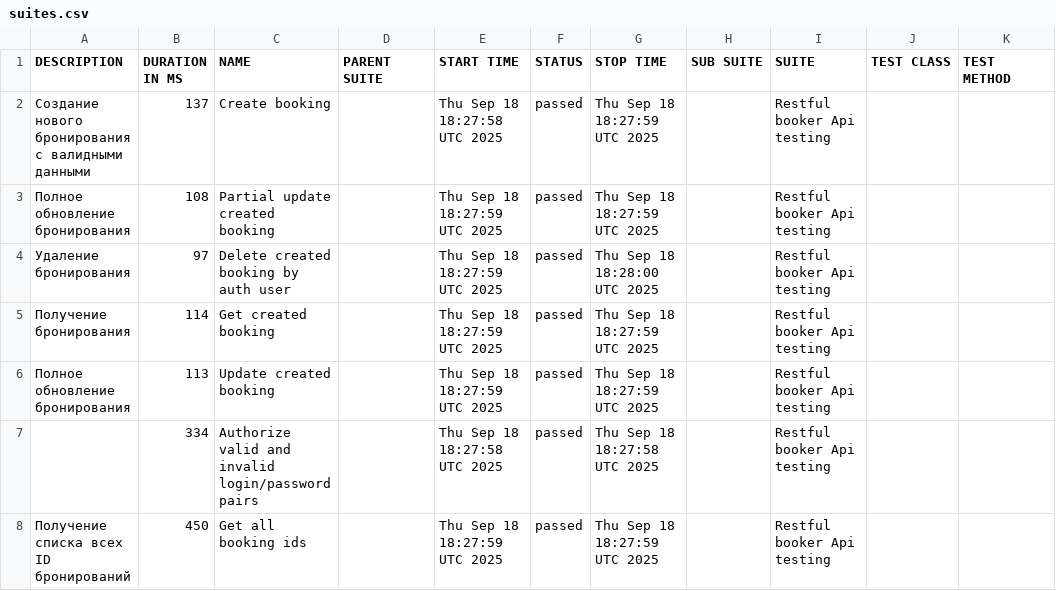
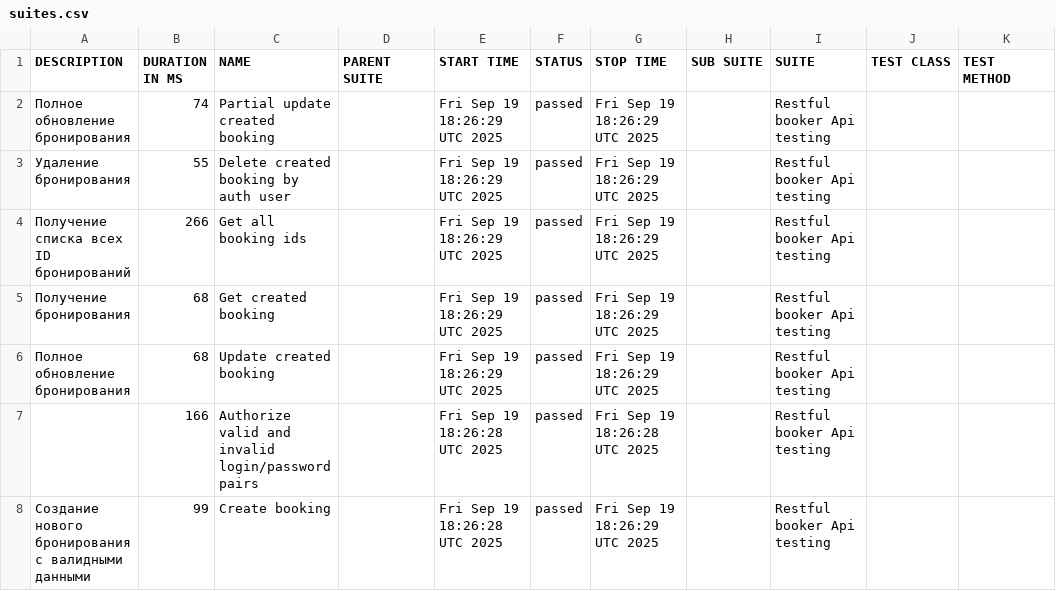
Before and after one commit to elenkaFila/Cypress-api-testing, a CSV file: data/suites.csv, drawn as a sheet.

```diff
--- a/data/suites.csv
+++ b/data/suites.csv
@@ -1,8 +1,8 @@
 "DESCRIPTION","DURATION IN MS","NAME","PARENT SUITE","START TIME","STATUS","STOP TIME","SUB SUITE","SUITE","TEST CLASS","TEST METHOD"
-"Создание нового бронирования с валидными данными","137","Create booking","","Thu Sep 18 18:27:58 UTC 2025","passed","Thu Sep 18 18:27:59 UTC 2025","","Restful booker Api testing","",""
-"Полное обновление бронирования","108","Partial update created booking","","Thu Sep 18 18:27:59 UTC 2025","passed","Thu Sep 18 18:27:59 UTC 2025","","Restful booker Api testing","",""
-" Удаление бронирования","97","Delete created booking by auth user","","Thu Sep 18 18:27:59 UTC 2025","passed","Thu Sep 18 18:28:00 UTC 2025","","Restful booker Api testing","",""
-"Получение бронирования","114","Get created booking","","Thu Sep 18 18:27:59 UTC 2025","passed","Thu Sep 18 18:27:59 UTC 2025","","Restful booker Api testing","",""
-"Полное обновление бронирования","113","Update created booking","","Thu Sep 18 18:27:59 UTC 2025","passed","Thu Sep 18 18:27:59 UTC 2025","","Restful booker Api testing","",""
-"","334","Authorize valid and invalid login/password pairs","","Thu Sep 18 18:27:58 UTC 2025","passed","Thu Sep 18 18:27:58 UTC 2025","","Restful booker Api testing","",""
-" Получение списка всех ID бронирований","450","Get all booking ids","","Thu Sep 18 18:27:59 UTC 2025","passed","Thu Sep 18 18:27:59 UTC 2025","","Restful booker Api testing","",""
+"Полное обновление бронирования","74","Partial update created booking","","Fri Sep 19 18:26:29 UTC 2025","passed","Fri Sep 19 18:26:29 UTC 2025","","Restful booker Api testing","",""
+" Удаление бронирования","55","Delete created booking by auth user","","Fri Sep 19 18:26:29 UTC 2025","passed","Fri Sep 19 18:26:29 UTC 2025","","Restful booker Api testing","",""
+" Получение списка всех ID бронирований","266","Get all booking ids","","Fri Sep 19 18:26:29 UTC 2025","passed","Fri Sep 19 18:26:29 UTC 2025","","Restful booker Api testing","",""
+"Получение бронирования","68","Get created booking","","Fri Sep 19 18:26:29 UTC 2025","passed","Fri Sep 19 18:26:29 UTC 2025","","Restful booker Api testing","",""
+"Полное обновление бронирования","68","Update created booking","","Fri Sep 19 18:26:29 UTC 2025","passed","Fri Sep 19 18:26:29 UTC 2025","","Restful booker Api testing","",""
+"","166","Authorize valid and invalid login/password pairs","","Fri Sep 19 18:26:28 UTC 2025","passed","Fri Sep 19 18:26:28 UTC 2025","","Restful booker Api testing","",""
+"Создание нового бронирования с валидными данными","99","Create booking","","Fri Sep 19 18:26:28 UTC 2025","passed","Fri Sep 19 18:26:29 UTC 2025","","Restful booker Api testing","",""
```
Also changed, not shown: data/behaviors.csv, 28 other files.
